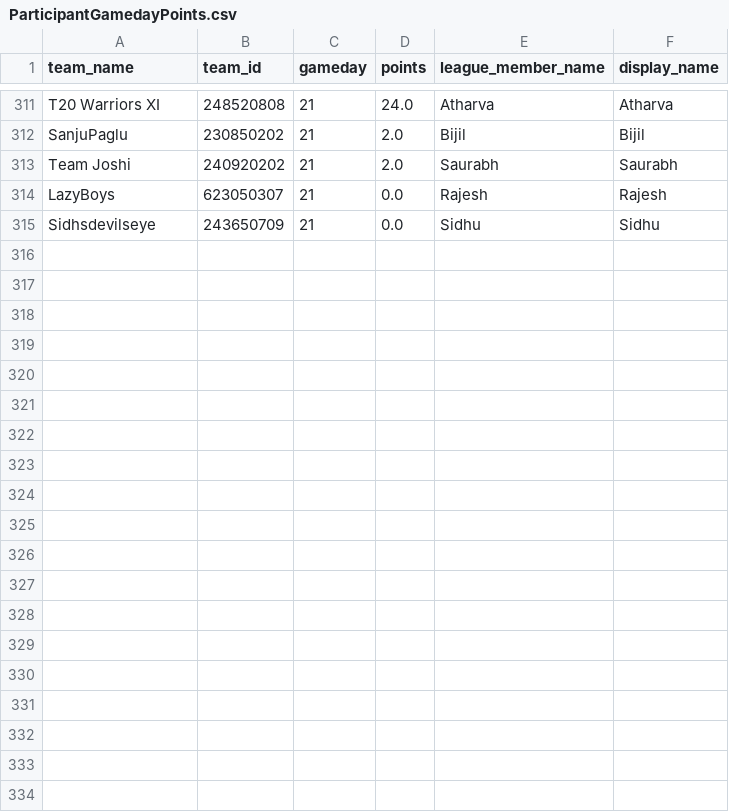
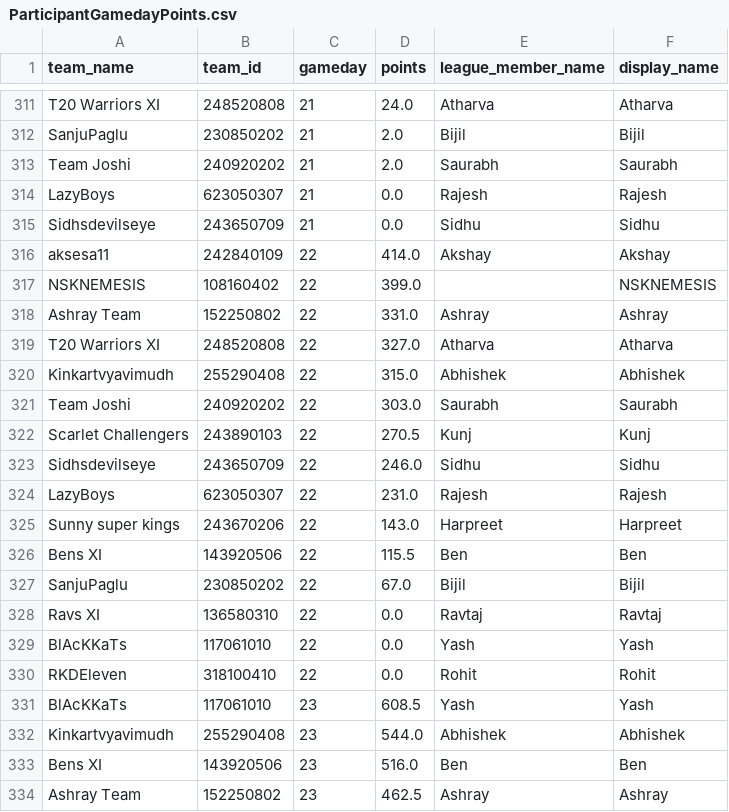
Before and after one commit to yashsshah/ipl_fantasy_leaderboard_ys, a CSV file: data/ParticipantGamedayPoints.csv, drawn as a sheet; only a part is shown, gaps mark what is left out; the diff covers the shown part only; the diff names each change by its address in the sheet, - before the commit and + after, or states it on an @@ line.

Commit message:
Update scores and sync site data after MatchNum 23

```diff
--- a/data/ParticipantGamedayPoints.csv
+++ b/data/ParticipantGamedayPoints.csv
+row 316: aksesa11 | 242840109 | 22 | 414.0 | Akshay | Akshay
+row 317: NSKNEMESIS | 108160402 | 22 | 399.0 |  | NSKNEMESIS
+row 318: Ashray Team | 152250802 | 22 | 331.0 | Ashray | Ashray
+row 319: T20 Warriors XI | 248520808 | 22 | 327.0 | Atharva | Atharva
+row 320: Kinkartvyavimudh | 255290408 | 22 | 315.0 | Abhishek | Abhishek
+row 321: Team Joshi | 240920202 | 22 | 303.0 | Saurabh | Saurabh
+row 322: Scarlet Challengers | 243890103 | 22 | 270.5 | Kunj | Kunj
+row 323: Sidhsdevilseye | 243650709 | 22 | 246.0 | Sidhu | Sidhu
+row 324: LazyBoys | 623050307 | 22 | 231.0 | Rajesh | Rajesh
+row 325: Sunny super kings | 243670206 | 22 | 143.0 | Harpreet | Harpreet
+row 326: Bens XI | 143920506 | 22 | 115.5 | Ben | Ben
+row 327: SanjuPaglu | 230850202 | 22 | 67.0 | Bijil | Bijil
+row 328: Ravs XI | 136580310 | 22 | 0.0 | Ravtaj | Ravtaj
+row 329: BlAcKKaTs | 117061010 | 22 | 0.0 | Yash | Yash
+row 330: RKDEleven | 318100410 | 22 | 0.0 | Rohit | Rohit
+row 331: BlAcKKaTs | 117061010 | 23 | 608.5 | Yash | Yash
+row 332: Kinkartvyavimudh | 255290408 | 23 | 544.0 | Abhishek | Abhishek
+row 333: Bens XI | 143920506 | 23 | 516.0 | Ben | Ben
+row 334: Ashray Team | 152250802 | 23 | 462.5 | Ashray | Ashray
```
Also changed, not shown: 11 added rows elsewhere in this file, data/Leaderboard.csv, data/MatchDayScores.csv, 3 other files.
